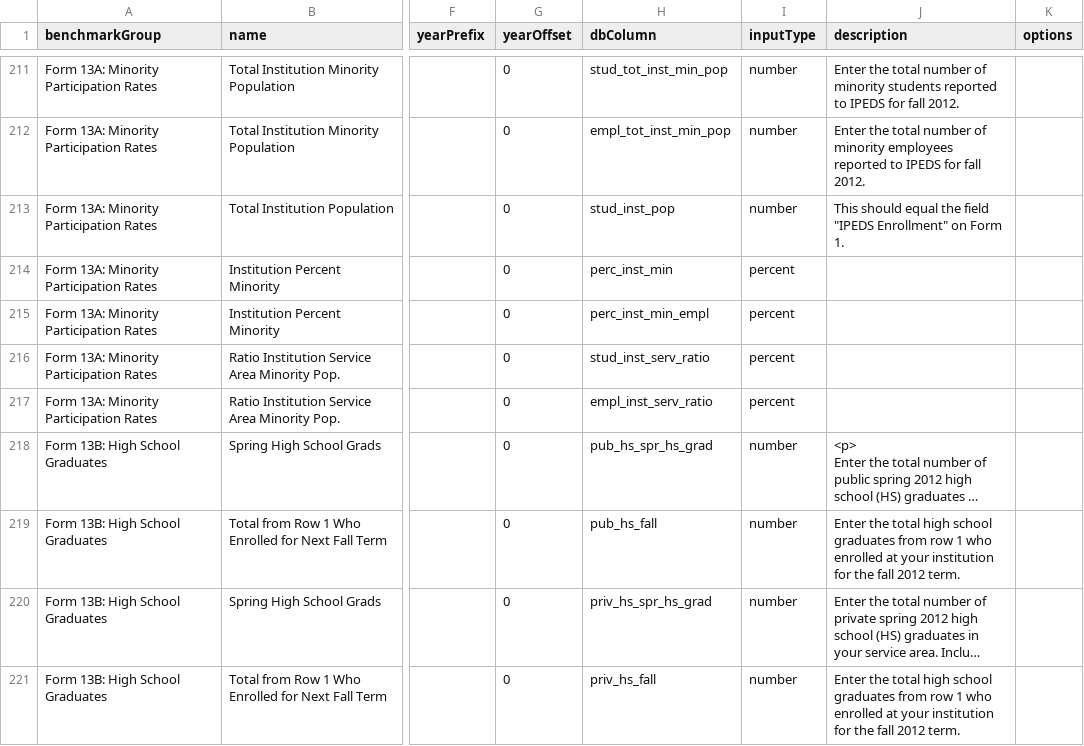
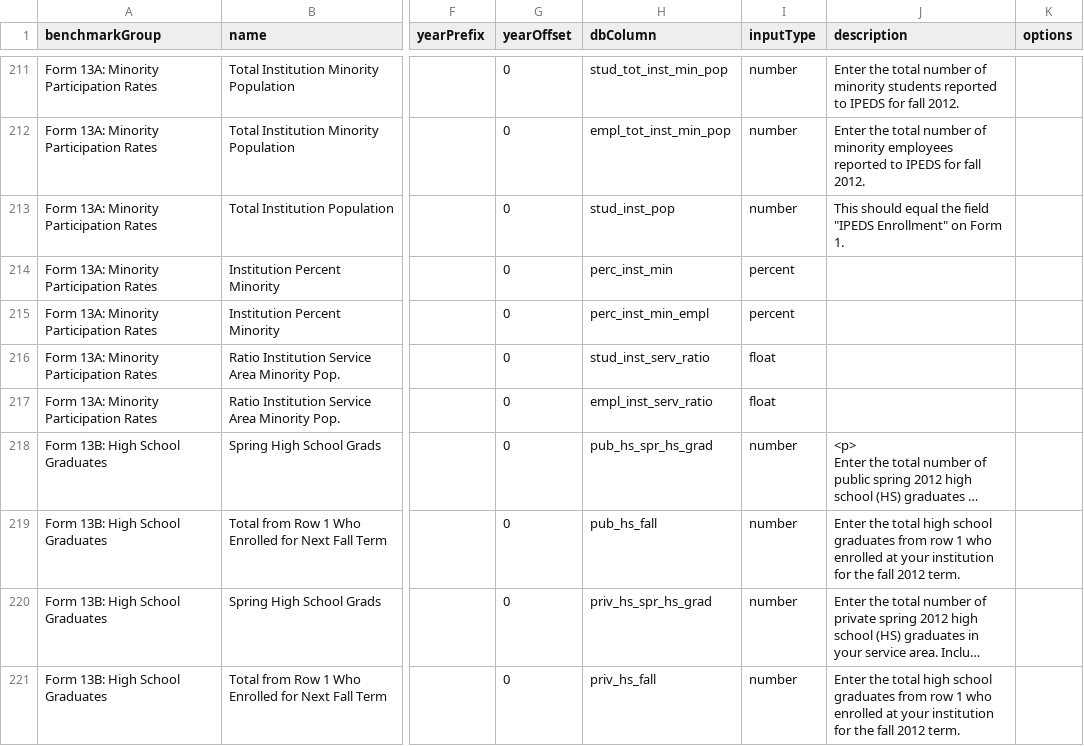
Before and after one commit to personman/mrss, a CSV file: data/imports/nccbp-benchmarks.csv, drawn as a sheet; only a part is shown, gaps mark what is left out; long unchanged cells end in …; the diff names each change by its address in the sheet, - before the commit and + after, or states it on an @@ line.

Commit message:
report fixes

```diff
--- a/data/imports/nccbp-benchmarks.csv
+++ b/data/imports/nccbp-benchmarks.csv
-I216:I217 (inputType): percent
+I216:I217 (inputType): float
```
Also changed, not shown: 2 other files.
